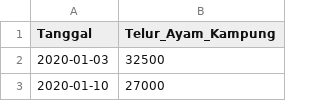
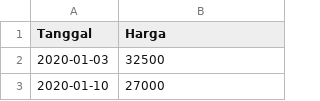
Before and after one commit to pilarzisdm/streamlit, a CSV file: Telur Ayam Kampung.csv, drawn as a sheet; only a part is shown.

Commit message:
Update Telur Ayam Kampung.csv

```diff
--- a/Telur Ayam Kampung.csv
+++ b/Telur Ayam Kampung.csv
@@ -1,2 +1,2 @@
-Tanggal,Telur_Ayam_Kampung
+Tanggal,Harga
 2020-01-03,32500
```
